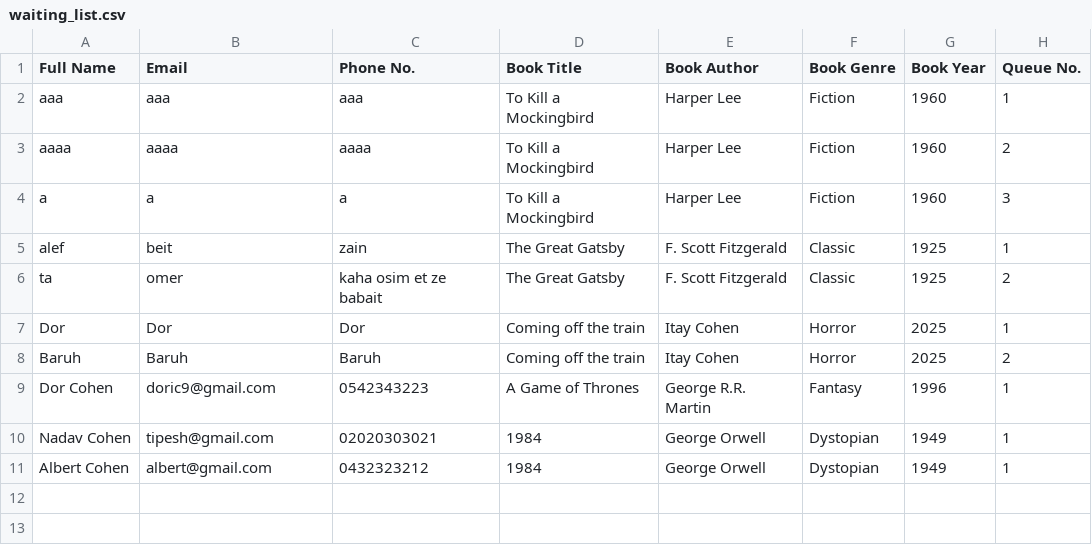
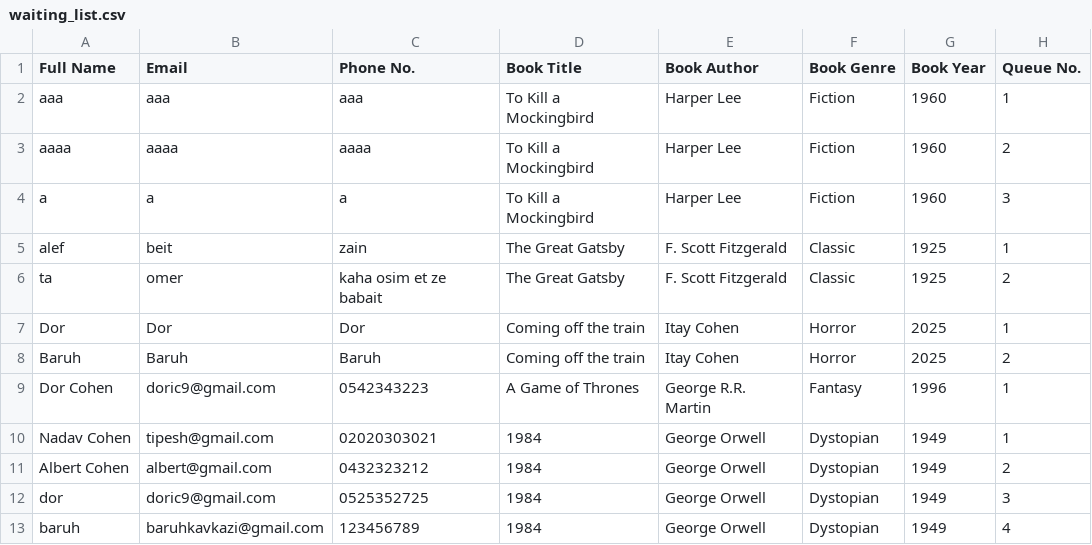
Before and after one commit to baruhifraimov/Librarian_Managment_GUI, a CSV file: waiting_list.csv, drawn as a sheet.

```diff
--- a/waiting_list.csv
+++ b/waiting_list.csv
@@ -10,2 +10,4 @@ Dor Cohen,doric9@gmail.com,0542343223,A Game of Thrones,George R.R. Martin,Fanta
 Nadav Cohen,tipesh@gmail.com,02020303021,1984,George Orwell,Dystopian,1949,1
-Albert Cohen,albert@gmail.com,0432323212,1984,George Orwell,Dystopian,1949,1
+Albert Cohen,albert@gmail.com,0432323212,1984,George Orwell,Dystopian,1949,2
+dor,doric9@gmail.com,0525352725,1984,George Orwell,Dystopian,1949,3
+baruh,baruhkavkazi@gmail.com,123456789,1984,George Orwell,Dystopian,1949,4
```
Also changed, not shown: 4 other files.
